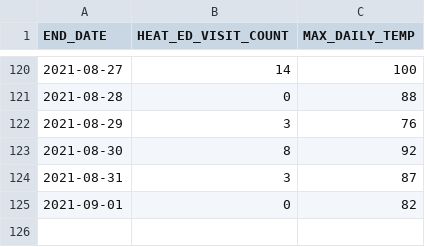
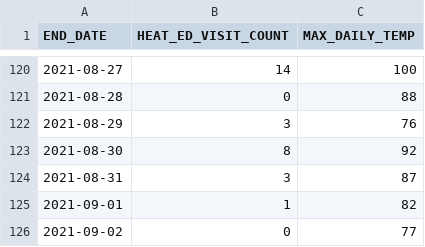
Before and after one commit to nychealth/heat-syndrome-data, a CSV file: edheat2021_live.csv, drawn as a sheet; only a part is shown, gaps mark what is left out.

Commit message:
Regular auto-commit

```diff
--- a/edheat2021_live.csv
+++ b/edheat2021_live.csv
@@ -124,2 +124,3 @@
 2021-08-31,3,87
-2021-09-01,0,82
+2021-09-01,1,82
+2021-09-02,0,77
```
